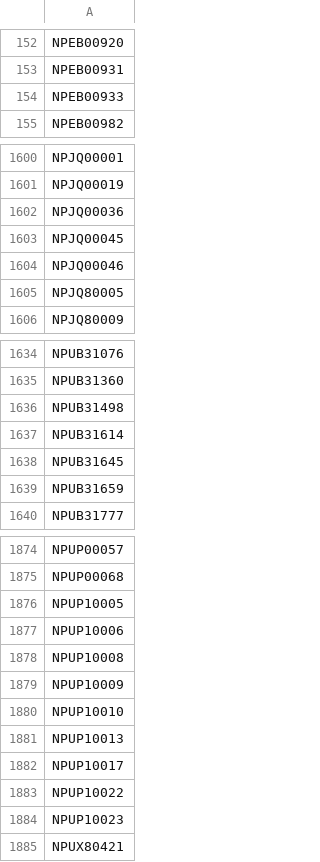
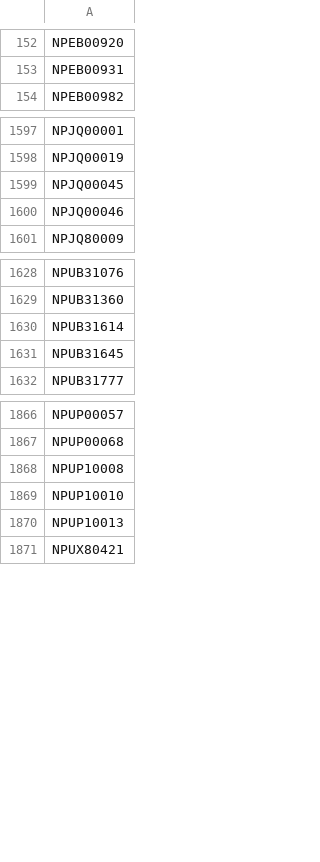
Before and after one commit to PS3-Pro/PSN-Content, a TSV file: resources/database/covers/blacklist.tsv, drawn as a sheet; only a part is shown, gaps mark what is left out; the diff covers the shown part only; the diff names each change by its address in the sheet, - before the commit and + after, or states it on an @@ line.

Commit message:
Auto-update: Covers and Blacklist indexes

```diff
--- a/resources/database/covers/blacklist.tsv
+++ b/resources/database/covers/blacklist.tsv
-row 154: NPEB00933
-row 1602: NPJQ00036
-row 1605: NPJQ80005
-row 1636: NPUB31498
-row 1639: NPUB31659
-row 1876: NPUP10005
-row 1877: NPUP10006
-row 1879: NPUP10009
-row 1882: NPUP10017
-row 1883: NPUP10022
-row 1884: NPUP10023
```
Also changed, not shown: 3 removed rows elsewhere in this file.
